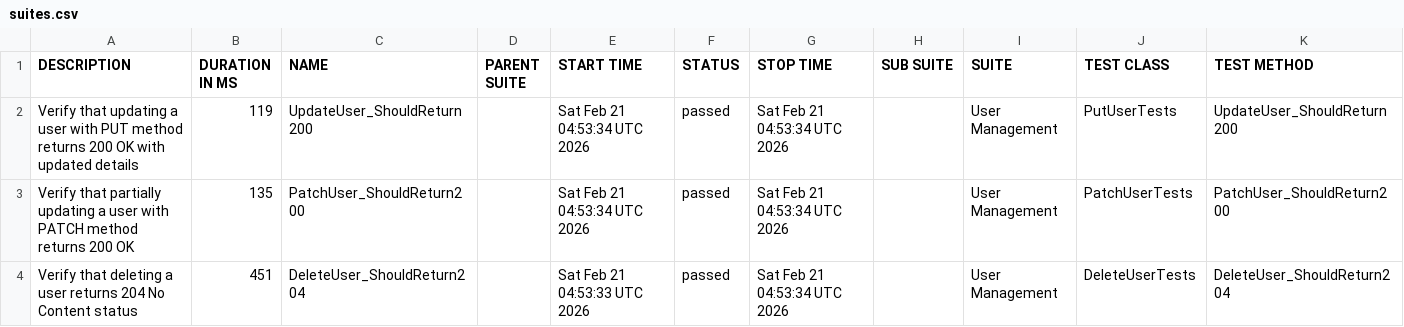
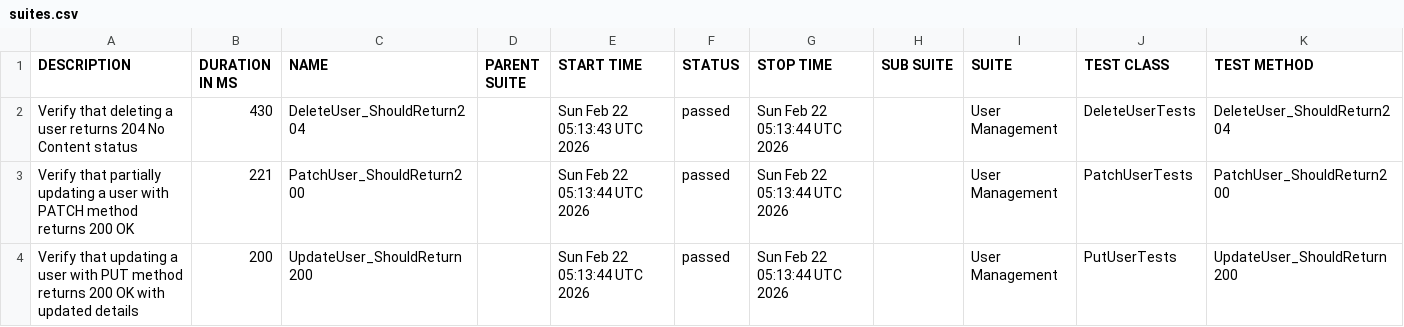
Before and after one commit to ITTVaidantGarg/Reqres-Api-GithubAction, a CSV file: regression/data/suites.csv, drawn as a sheet.

```diff
--- a/regression/data/suites.csv
+++ b/regression/data/suites.csv
@@ -1,4 +1,4 @@
 "DESCRIPTION","DURATION IN MS","NAME","PARENT SUITE","START TIME","STATUS","STOP TIME","SUB SUITE","SUITE","TEST CLASS","TEST METHOD"
-"Verify that updating a user with PUT method returns 200 OK with updated details","119","UpdateUser_ShouldReturn200","","Sat Feb 21 04:53:34 UTC 2026","passed","Sat Feb 21 04:53:34 UTC 2026","","User Management","PutUserTests","UpdateUser_ShouldReturn200"
-"Verify that partially updating a user with PATCH method returns 200 OK","135","PatchUser_ShouldReturn200","","Sat Feb 21 04:53:34 UTC 2026","passed","Sat Feb 21 04:53:34 UTC 2026","","User Management","PatchUserTests","PatchUser_ShouldReturn200"
-"Verify that deleting a user returns 204 No Content status","451","DeleteUser_ShouldReturn204","","Sat Feb 21 04:53:33 UTC 2026","passed","Sat Feb 21 04:53:34 UTC 2026","","User Management","DeleteUserTests","DeleteUser_ShouldReturn204"
+"Verify that deleting a user returns 204 No Content status","430","DeleteUser_ShouldReturn204","","Sun Feb 22 05:13:43 UTC 2026","passed","Sun Feb 22 05:13:44 UTC 2026","","User Management","DeleteUserTests","DeleteUser_ShouldReturn204"
+"Verify that partially updating a user with PATCH method returns 200 OK","221","PatchUser_ShouldReturn200","","Sun Feb 22 05:13:44 UTC 2026","passed","Sun Feb 22 05:13:44 UTC 2026","","User Management","PatchUserTests","PatchUser_ShouldReturn200"
+"Verify that updating a user with PUT method returns 200 OK with updated details","200","UpdateUser_ShouldReturn200","","Sun Feb 22 05:13:44 UTC 2026","passed","Sun Feb 22 05:13:44 UTC 2026","","User Management","PutUserTests","UpdateUser_ShouldReturn200"
```
Also changed, not shown: 25 other files.
